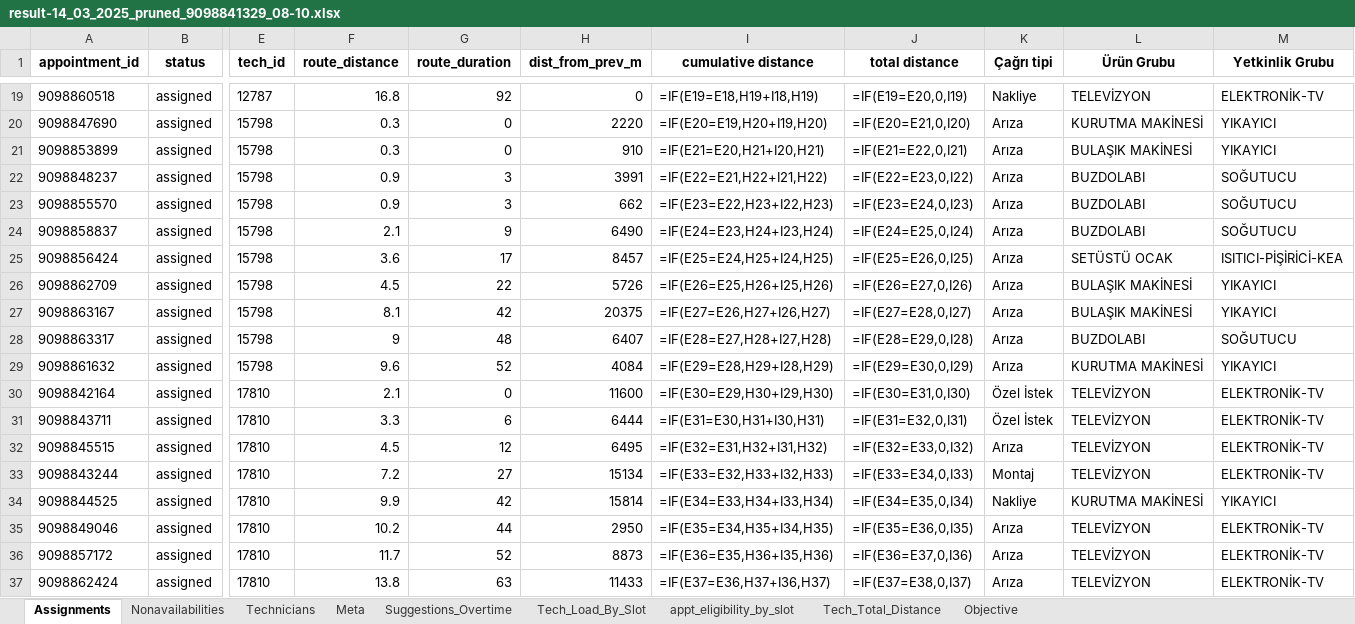
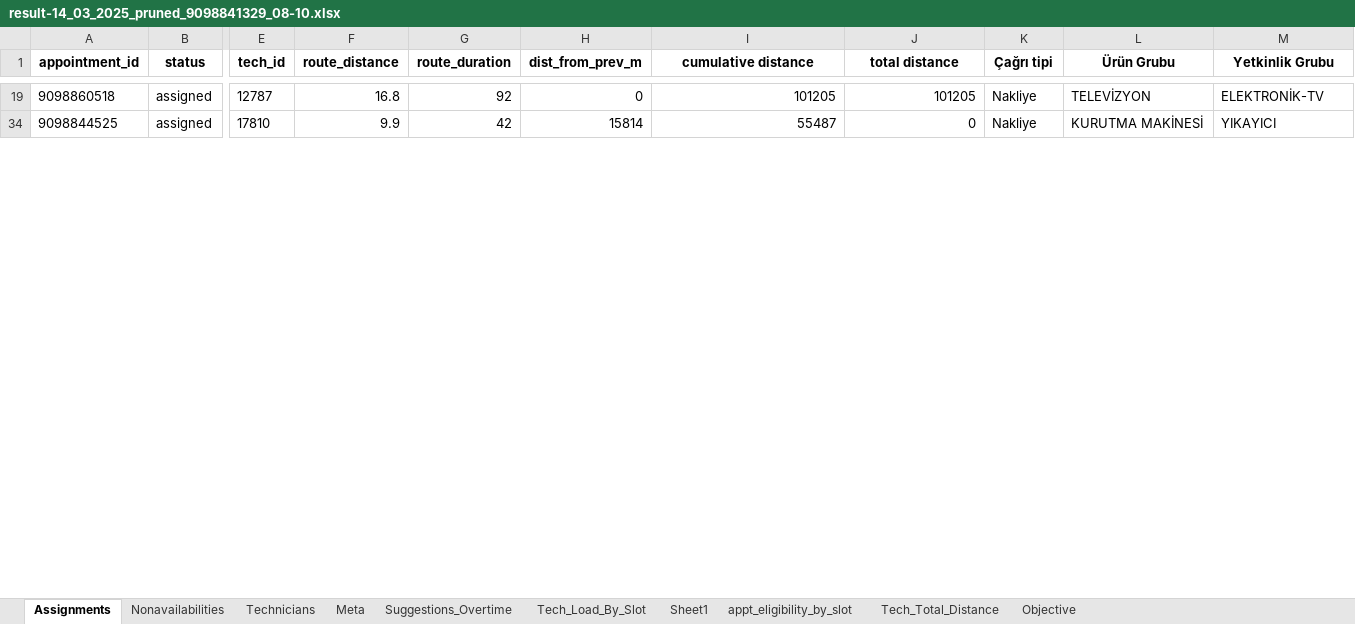
Before and after one commit to inciskaleli/DispatchOptimization-Vestel, an Excel workbook: Data/scenarios/capacity_weight=1/technician_capacity_100-driving_speed_dynamic/diff_slots/mevcut_durum/result-14_03_2025_pruned_9098841329_08-10.xlsx, sheet Assignments, drawn as a sheet; only a part is shown, gaps mark what is left out; values as stored, in another font and other column widths than the file's, no borders; formulas without a stored value are shown as written; rows hold the shown columns only; the diff covers the shown part only; the diff names each change by its address in the sheet, - before the commit and + after, or states it on an @@ line.

```diff
--- a/Data/scenarios/capacity_weight=1/technician_capacity_100-driving_speed_dynamic/diff_slots/mevcut_durum/result-14_03_2025_pruned_9098841329_08-10.xlsx (sheet Assignments)
+++ b/Data/scenarios/capacity_weight=1/technician_capacity_100-driving_speed_dynamic/diff_slots/mevcut_durum/result-14_03_2025_pruned_9098841329_08-10.xlsx (sheet Assignments)
+sheet tab: Sheet1
-I19 (cumulative distance): =IF(E19=E18,H19+I18,H19)
+I19 (cumulative distance): 101205
-J19 (total distance): =IF(E19=E20,0,I19)
+J19 (total distance): 101205
-row 20: 9098847690 | assigned | 15798 | 0.3 | 0 | 2220 | =IF(E20=E19,H20+I19,H20) | =IF(E20=E21,0,I20) | Arıza | KURUTMA MAKİNESİ | YIKAYICI
-row 21: 9098853899 | assigned | 15798 | 0.3 | 0 | 910 | =IF(E21=E20,H21+I20,H21) | =IF(E21=E22,0,I21) | Arıza | BULAŞIK MAKİNESİ | YIKAYICI
-row 22: 9098848237 | assigned | 15798 | 0.9 | 3 | 3991 | =IF(E22=E21,H22+I21,H22) | =IF(E22=E23,0,I22) | Arıza | BUZDOLABI | SOĞUTUCU
-row 23: 9098855570 | assigned | 15798 | 0.9 | 3 | 662 | =IF(E23=E22,H23+I22,H23) | =IF(E23=E24,0,I23) | Arıza | BUZDOLABI | SOĞUTUCU
-row 24: 9098858837 | assigned | 15798 | 2.1 | 9 | 6490 | =IF(E24=E23,H24+I23,H24) | =IF(E24=E25,0,I24) | Arıza | BUZDOLABI | SOĞUTUCU
-row 25: 9098856424 | assigned | 15798 | 3.6 | 17 | 8457 | =IF(E25=E24,H25+I24,H25) | =IF(E25=E26,0,I25) | Arıza | SETÜSTÜ OCAK | ISITICI-PİŞİRİCİ-KEA
-row 26: 9098862709 | assigned | 15798 | 4.5 | 22 | 5726 | =IF(E26=E25,H26+I25,H26) | =IF(E26=E27,0,I26) | Arıza | BULAŞIK MAKİNESİ | YIKAYICI
-row 27: 9098863167 | assigned | 15798 | 8.1 | 42 | 20375 | =IF(E27=E26,H27+I26,H27) | =IF(E27=E28,0,I27) | Arıza | BULAŞIK MAKİNESİ | YIKAYICI
-row 28: 9098863317 | assigned | 15798 | 9 | 48 | 6407 | =IF(E28=E27,H28+I27,H28) | =IF(E28=E29,0,I28) | Arıza | BUZDOLABI | SOĞUTUCU
-row 29: 9098861632 | assigned | 15798 | 9.6 | 52 | 4084 | =IF(E29=E28,H29+I28,H29) | =IF(E29=E30,0,I29) | Arıza | KURUTMA MAKİNESİ | YIKAYICI
-row 30: 9098842164 | assigned | 17810 | 2.1 | 0 | 11600 | =IF(E30=E29,H30+I29,H30) | =IF(E30=E31,0,I30) | Özel İstek | TELEVİZYON | ELEKTRONİK-TV
-row 31: 9098843711 | assigned | 17810 | 3.3 | 6 | 6444 | =IF(E31=E30,H31+I30,H31) | =IF(E31=E32,0,I31) | Özel İstek | TELEVİZYON | ELEKTRONİK-TV
-row 32: 9098845515 | assigned | 17810 | 4.5 | 12 | 6495 | =IF(E32=E31,H32+I31,H32) | =IF(E32=E33,0,I32) | Arıza | TELEVİZYON | ELEKTRONİK-TV
-row 33: 9098843244 | assigned | 17810 | 7.2 | 27 | 15134 | =IF(E33=E32,H33+I32,H33) | =IF(E33=E34,0,I33) | Montaj | TELEVİZYON | ELEKTRONİK-TV
-I34 (cumulative distance): =IF(E34=E33,H34+I33,H34)
+I34 (cumulative distance): 55487
-J34 (total distance): =IF(E34=E35,0,I34)
+J34 (total distance): 0
-row 35: 9098849046 | assigned | 17810 | 10.2 | 44 | 2950 | =IF(E35=E34,H35+I34,H35) | =IF(E35=E36,0,I35) | Arıza | TELEVİZYON | ELEKTRONİK-TV
-row 36: 9098857172 | assigned | 17810 | 11.7 | 52 | 8873 | =IF(E36=E35,H36+I35,H36) | =IF(E36=E37,0,I36) | Arıza | TELEVİZYON | ELEKTRONİK-TV
-row 37: 9098862424 | assigned | 17810 | 13.8 | 63 | 11433 | =IF(E37=E36,H37+I36,H37) | =IF(E37=E38,0,I37) | Arıza | TELEVİZYON | ELEKTRONİK-TV
```
Also changed, not shown: 75 removed rows and 66 edited cells elsewhere in this sheet, sheet appt_eligibility_by_slot, hidden cells, Data/scenarios/capacity_weight=1/technician_capacity_100-driving_speed_dynamic/diff_slots/mevcut_durum/result-10_03_2025_pruned_9098766103_17-19.xlsx, Data/scenarios/capacity_weight=1/technician_capacity_100-driving_speed_dynamic/diff_slots/mevcut_durum/result-11_03_2025_pruned_9098792494_08-10.xlsx, 1 other file.
